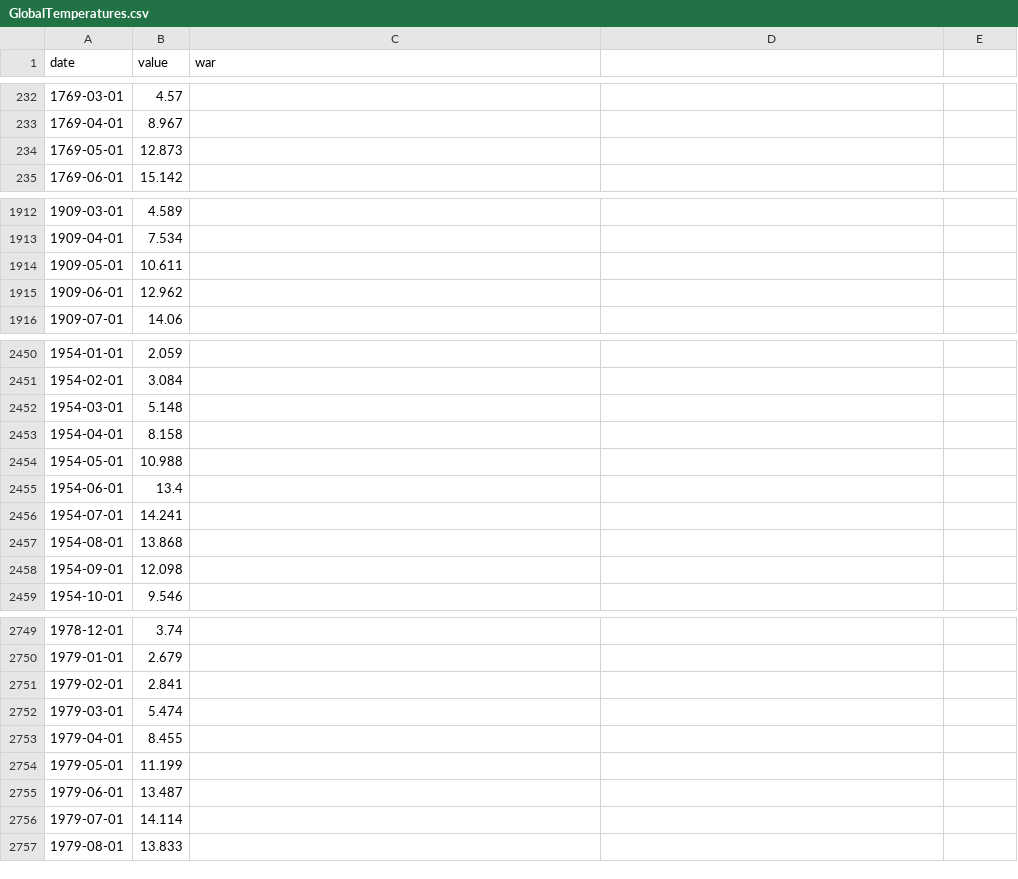
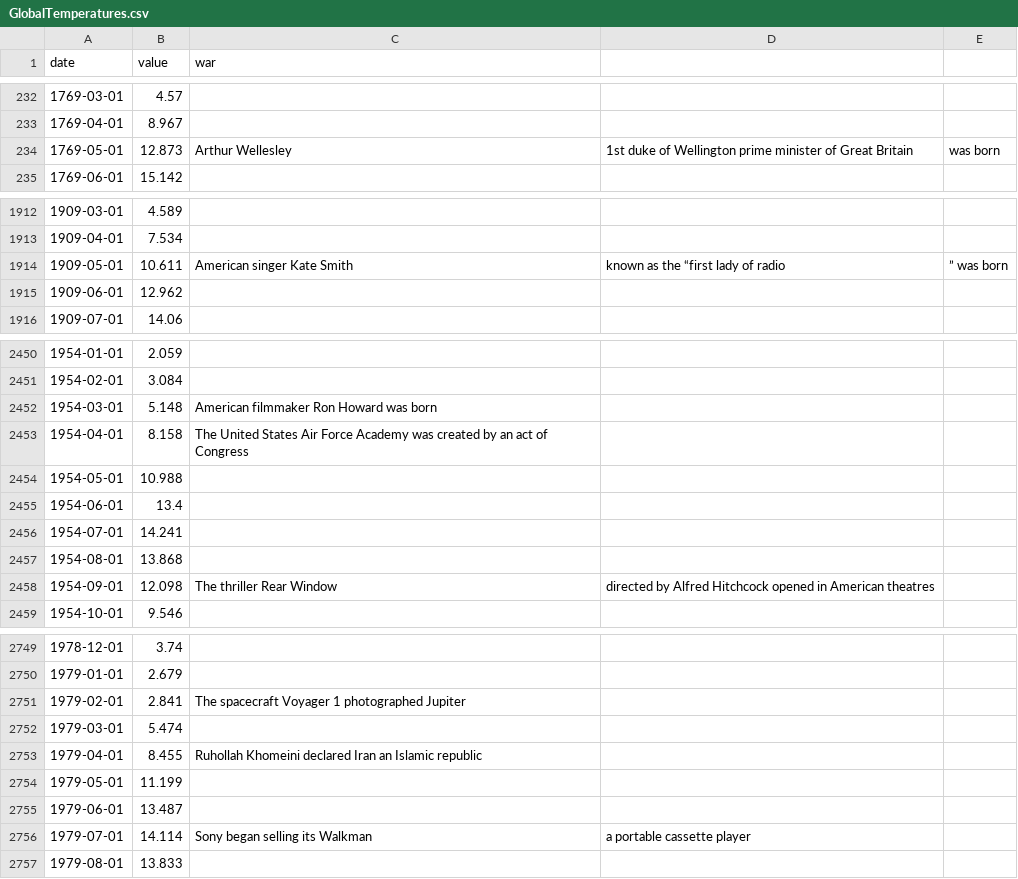
Before and after one commit to sajdoann/HeatMapocalypse, a CSV file: GlobalTemperatures.csv, drawn as a sheet; only a part is shown, gaps mark what is left out; the diff covers the shown part only.

Commit message:
Update GlobalTemperatures.csv

```diff
--- a/GlobalTemperatures.csv
+++ b/GlobalTemperatures.csv
@@ -233,3 +233,3 @@ date,value,war
 1769-04-01,8.967,
-1769-05-01,12.873,
+1769-05-01,12.873,Arthur Wellesley, 1st duke of Wellington prime minister of Great Britain, was born
 1769-06-01,15.142,
@@ -1913,3 +1913,3 @@ date,value,war
 1909-04-01,7.534,
-1909-05-01,10.611,
+1909-05-01,10.611,American singer Kate Smith, known as the “first lady of radio,” was born
 1909-06-01,12.962,
@@ -2451,4 +2451,4 @@ date,value,war
 1954-02-01,3.084,
-1954-03-01,5.148,
-1954-04-01,8.158,
+1954-03-01,5.148,American filmmaker Ron Howard was born
+1954-04-01,8.158,The United States Air Force Academy was created by an act of Congress
 1954-05-01,10.988,
@@ -2457,3 +2457,3 @@ date,value,war
 1954-08-01,13.868,
-1954-09-01,12.098,
+1954-09-01,12.098,The thriller Rear Window, directed by Alfred Hitchcock opened in American theatres
 1954-10-01,9.546,
@@ -2750,8 +2750,8 @@ date,value,war
 1979-01-01,2.679,
-1979-02-01,2.841,
+1979-02-01,2.841,The spacecraft Voyager 1 photographed Jupiter
 1979-03-01,5.474,
-1979-04-01,8.455,
+1979-04-01,8.455,Ruhollah Khomeini declared Iran an Islamic republic
 1979-05-01,11.199,
 1979-06-01,13.487,
-1979-07-01,14.114,
+1979-07-01,14.114,Sony began selling its Walkman, a portable cassette player
 1979-08-01,13.833,
```
Also changed, not shown: 41 edited cells elsewhere in this file.
